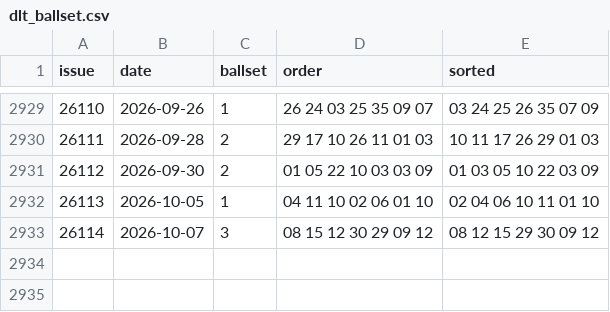
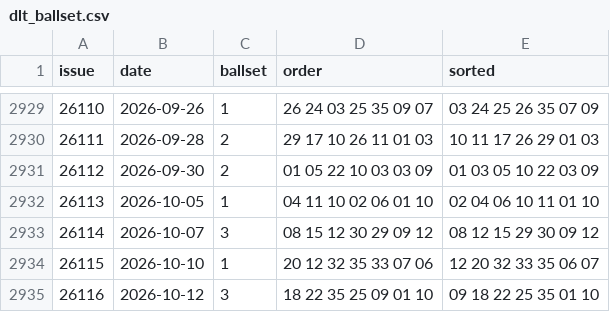
Before and after one commit to jac297571-wq/jacainiao, a CSV file: data/dlt_ballset.csv, drawn as a sheet; only a part is shown, gaps mark what is left out; the diff names each change by its address in the sheet, - before the commit and + after, or states it on an @@ line.

```diff
--- a/data/dlt_ballset.csv
+++ b/data/dlt_ballset.csv
+row 2934: 26115 | 2026-10-10 | 1 | 20 12 32 35 33 07 06 | 12 20 32 33 35 06 07
+row 2935: 26116 | 2026-10-12 | 3 | 18 22 35 25 09 01 10 | 09 18 22 25 35 01 10
```
Also changed, not shown: data/dlt_history.csv, 2 other files.
